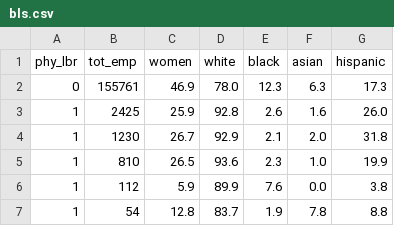
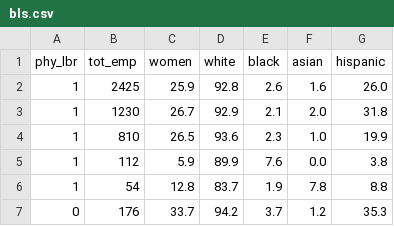
Before and after one commit to ErezBinyamin/GR-PL, a CSV file: src/data/bls/bls.csv, drawn as a sheet; only a part is shown; the shorter side is filled out with more unchanged rows.

```diff
--- a/src/data/bls/bls.csv
+++ b/src/data/bls/bls.csv
@@ -1,3 +1,2 @@
 phy_lbr,tot_emp,women,white,black,asian,hispanic
-0,155761,46.9,78.0,12.3,6.3,17.3
 1,2425,25.9,92.8,2.6,1.6,26.0
```
Also changed, not shown: 1 other file.
